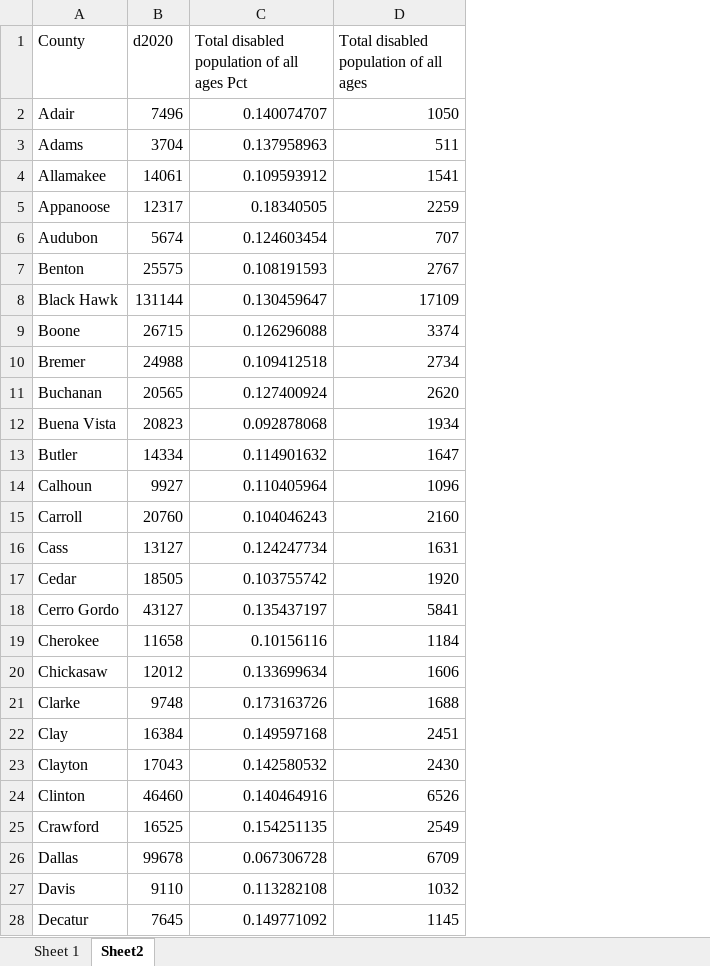
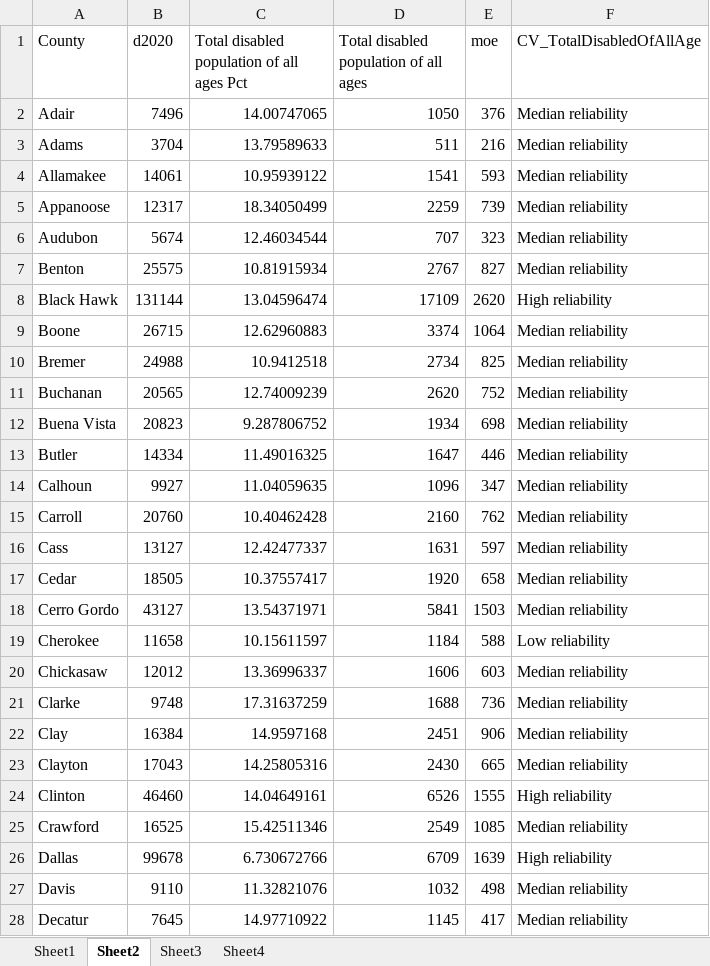
Before and after one commit to DSPG-2022/DHR-Disabilities, an Excel workbook: Data Exploration/Datasets/Population 18-64 years.xlsx, sheet Sheet2, drawn as a sheet; only a part is shown; values as stored, in another font and other column widths than the file's, no borders; the diff covers the shown part only; the diff names each change by its address in the sheet, - before the commit and + after, or states it on an @@ line.

```diff
--- a/Data Exploration/Datasets/Population 18-64 years.xlsx (sheet Sheet2)
+++ b/Data Exploration/Datasets/Population 18-64 years.xlsx (sheet Sheet2)
-sheet tab: Sheet 1
+sheet tab: Sheet1
+sheet tab: Sheet3
+sheet tab: Sheet4
+column E (moe), rows 2-28: 376 | 216 | 593 | 739 | 323 | 827 | 2620 | 1064 | 825 | 752 | 698 | 446 | 347 | 762 | 597 | 658 | 1503 | 588 | 603 | 736 | 906 | 665 | 1555 | 1085 | 1639 | 498 | 417
+column F (CV_TotalDisabledOfAllAge), rows 2-28: Median reliability | Median reliability | Median reliability | Median reliability | Median reliability | Median reliability | High reliability | Median reliability | Median reliability | Median reliability | Median reliability | Median reliability | Median reliability | Median reliability | Median reliability | Median reliability | Median reliability | Low reliability | Median reliability | Median reliability | Median reliability | Median reliability | High reliability | Median reliability | High reliability | Median reliability | Median reliability
-C2: 0.140074707
+C2: 14.00747065
-C3: 0.137958963
+C3: 13.79589633
-C4: 0.109593912
+C4: 10.95939122
-C5: 0.18340505
+C5: 18.34050499
-C6: 0.124603454
+C6: 12.46034544
-C7: 0.108191593
+C7: 10.81915934
-C8: 0.130459647
+C8: 13.04596474
-C9: 0.126296088
+C9: 12.62960883
-C10: 0.109412518
+C10: 10.9412518
-C11: 0.127400924
+C11: 12.74009239
-C12: 0.092878068
+C12: 9.287806752
-C13: 0.114901632
+C13: 11.49016325
-C14: 0.110405964
+C14: 11.04059635
-C15: 0.104046243
+C15: 10.40462428
-C16: 0.124247734
+C16: 12.42477337
-C17: 0.103755742
+C17: 10.37557417
-C18: 0.135437197
+C18: 13.54371971
-C19: 0.10156116
+C19: 10.15611597
-C20: 0.133699634
+C20: 13.36996337
-C21: 0.173163726
+C21: 17.31637259
-C22: 0.149597168
+C22: 14.9597168
-C23: 0.142580532
+C23: 14.25805316
-C24: 0.140464916
+C24: 14.04649161
-C25: 0.154251135
+C25: 15.42511346
-C26: 0.067306728
+C26: 6.730672766
-C27: 0.113282108
+C27: 11.32821076
-C28: 0.149771092
+C28: 14.97710922
```
Also changed, not shown: 72 edited cells elsewhere in this sheet, sheet Sheet1, Data Exploration/Datasets/DisabledType1 18-64 years.xlsx, Data Exploration/Datasets/DisabledType2 18-64 years.xlsx, 6 other files.
